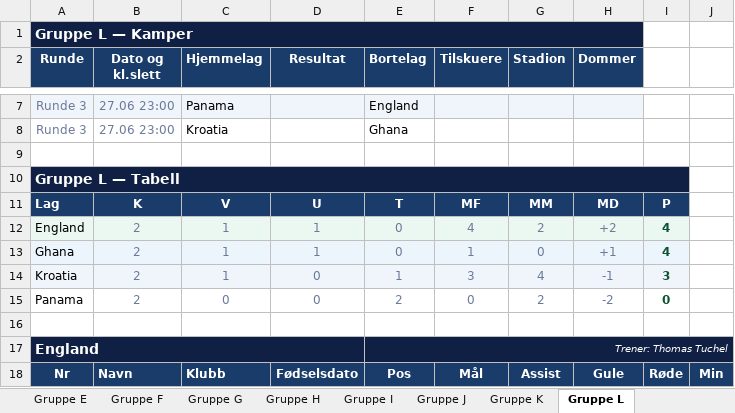
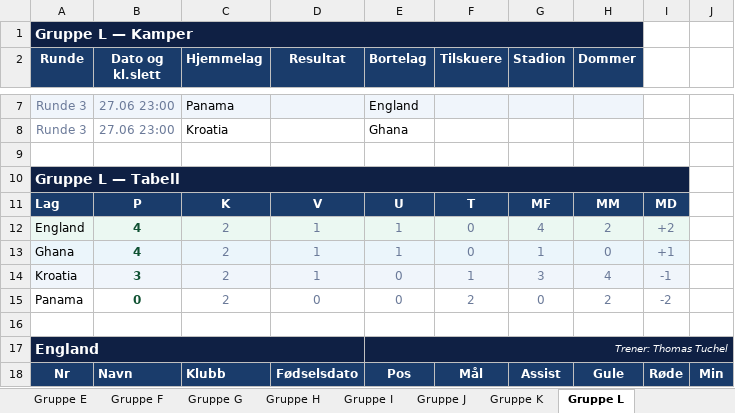
Before and after one commit to cathrinei/vm2026-statistikk, an Excel workbook: VM2026_avansert_gruppetabeller_og_sluttspill.xlsx, sheet Gruppe L, drawn as a sheet; only a part is shown, gaps mark what is left out; values as stored, in another font and other column widths than the file's, no borders; removed rows and columns are numbered as before the commit, all else as after; the diff names each change by its address in the sheet, - before the commit and + after, or states it on an @@ line.

```diff
--- a/VM2026_avansert_gruppetabeller_og_sluttspill.xlsx (sheet Gruppe L)
+++ b/VM2026_avansert_gruppetabeller_og_sluttspill.xlsx (sheet Gruppe L)
-row 11: Lag | K | V | U | T | MF | MM | MD | P
-row 12: England | 2 | 1 | 1 | 0 | 4 | 2 | +2 | 4
-row 13: Ghana | 2 | 1 | 1 | 0 | 1 | 0 | +1 | 4
-row 14: Kroatia | 2 | 1 | 0 | 1 | 3 | 4 | -1 | 3
-row 15: Panama | 2 | 0 | 0 | 2 | 0 | 2 | -2 | 0
+row 11: Lag | P | K | V | U | T | MF | MM | MD
+row 12: England | 4 | 2 | 1 | 1 | 0 | 4 | 2 | +2
+row 13: Ghana | 4 | 2 | 1 | 1 | 0 | 1 | 0 | +1
+row 14: Kroatia | 3 | 2 | 1 | 0 | 1 | 3 | 4 | -1
+row 15: Panama | 0 | 2 | 0 | 0 | 2 | 0 | 2 | -2
```
Also changed, not shown: sheet Gruppe C, sheet Gruppe F, sheet Gruppe E, sheet Gruppe K, sheet Gruppe J, sheet Gruppe G, 5 more sheets, charts or pictures.
